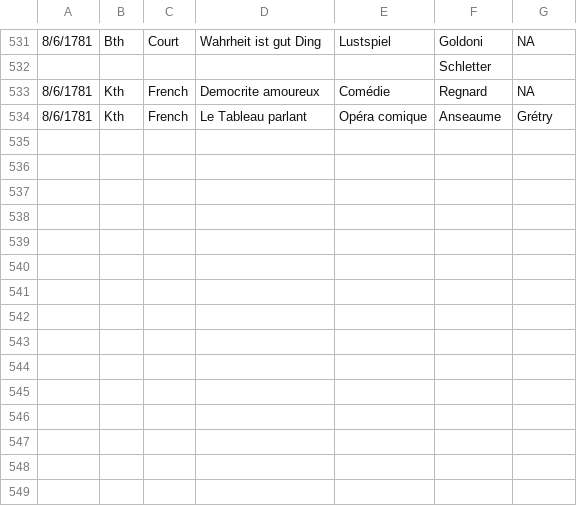
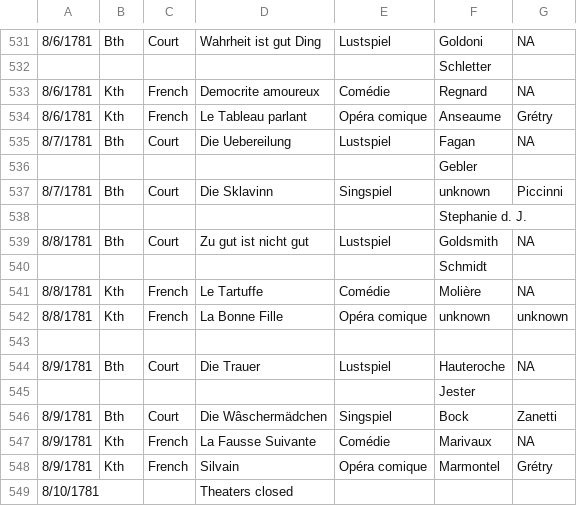
Before and after one commit to dexedge/schletter, a CSV file: Schletter.csv, drawn as a sheet; only a part is shown, gaps mark what is left out.

```diff
--- a/Schletter.csv
+++ b/Schletter.csv
@@ -534 +534,16 @@
 "8/6/1781","Kth","French","Le Tableau parlant","Opéra comique","Anseaume","Grétry"
+"8/7/1781","Bth","Court","Die Uebereilung","Lustspiel","Fagan","NA"
+"","","","",,"Gebler",
+"8/7/1781","Bth","Court","Die Sklavinn","Singspiel","unknown","Piccinni"
+"","","","",,"Stephanie d. J.",
+"8/8/1781","Bth","Court","Zu gut ist nicht gut","Lustspiel","Goldsmith","NA"
+"","","","",,"Schmidt",
+"8/8/1781","Kth","French","Le Tartuffe","Comédie","Molière","NA"
+"8/8/1781","Kth","French","La Bonne Fille","Opéra comique","unknown","unknown"
+"","","","",,"",
+"8/9/1781","Bth","Court","Die Trauer","Lustspiel","Hauteroche","NA"
+"","","","",,"Jester",
+"8/9/1781","Bth","Court","Die Wâschermädchen","Singspiel","Bock","Zanetti"
+"8/9/1781","Kth","French","La Fausse Suivante","Comédie","Marivaux","NA"
+"8/9/1781","Kth","French","Silvain","Opéra comique","Marmontel","Grétry"
+"8/10/1781","","","Theaters closed",,"",
```
Also changed, not shown: 1 other file.
